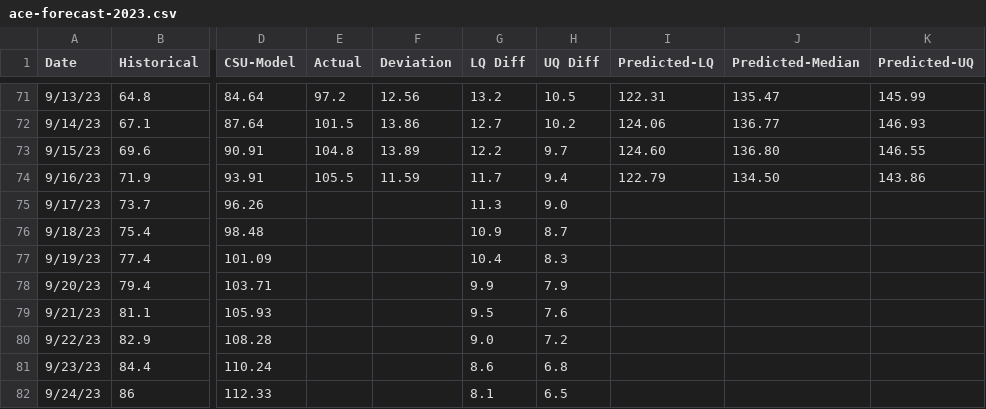
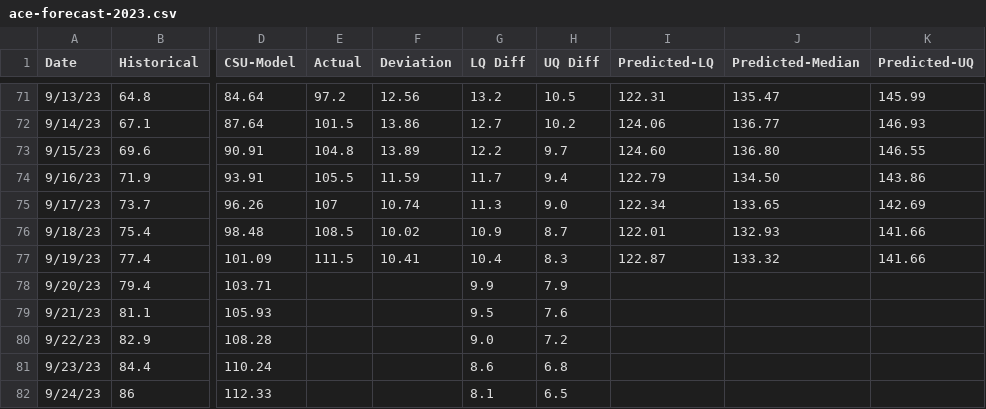
Before and after one commit to partlygloudy/charts, a CSV file: static/data/ace-forecast-2023.csv, drawn as a sheet; only a part is shown, gaps mark what is left out; the diff names each change by its address in the sheet, - before the commit and + after, or states it on an @@ line.

Commit message:
update csv 9/19

```diff
--- a/static/data/ace-forecast-2023.csv
+++ b/static/data/ace-forecast-2023.csv
-E75 (Actual): (empty)
+E75 (Actual): 107
-F75 (Deviation): (empty)
+F75 (Deviation): 10.74
-I75 (Predicted-LQ): (empty)
+I75 (Predicted-LQ): 122.34
-J75 (Predicted-Median): (empty)
+J75 (Predicted-Median): 133.65
-K75 (Predicted-UQ): (empty)
+K75 (Predicted-UQ): 142.69
-E76 (Actual): (empty)
+E76 (Actual): 108.5
-F76 (Deviation): (empty)
+F76 (Deviation): 10.02
-I76 (Predicted-LQ): (empty)
+I76 (Predicted-LQ): 122.01
-J76 (Predicted-Median): (empty)
+J76 (Predicted-Median): 132.93
-K76:K77 (Predicted-UQ): (empty)
+K76:K77 (Predicted-UQ): 141.66
-E77 (Actual): (empty)
+E77 (Actual): 111.5
-F77 (Deviation): (empty)
+F77 (Deviation): 10.41
-I77 (Predicted-LQ): (empty)
+I77 (Predicted-LQ): 122.87
-J77 (Predicted-Median): (empty)
+J77 (Predicted-Median): 133.32
```
